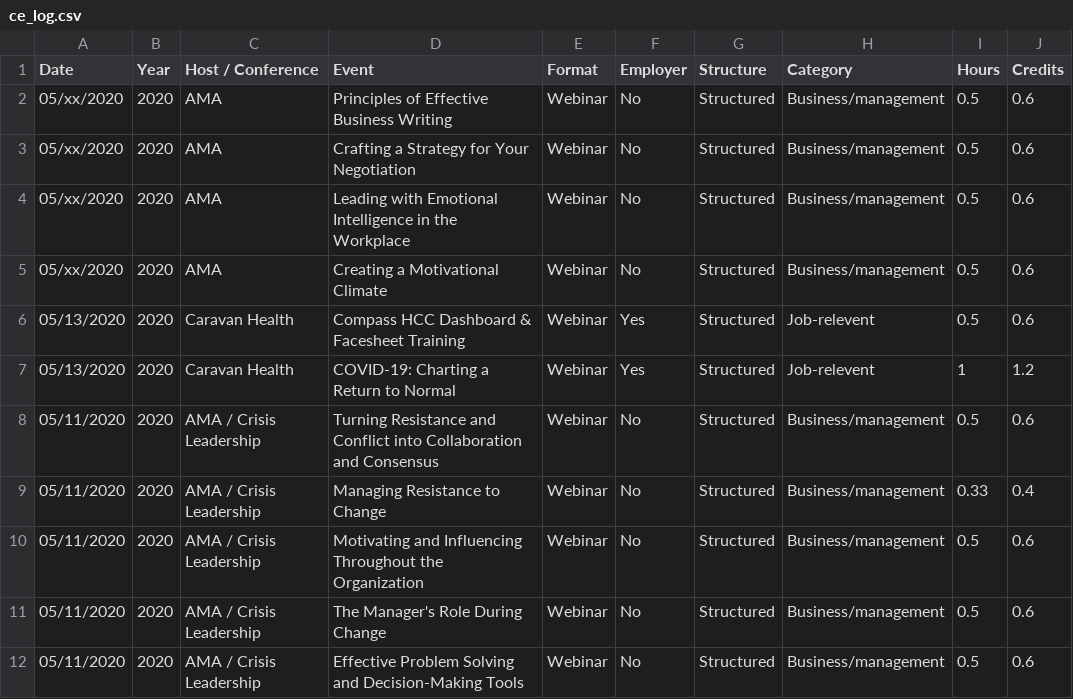
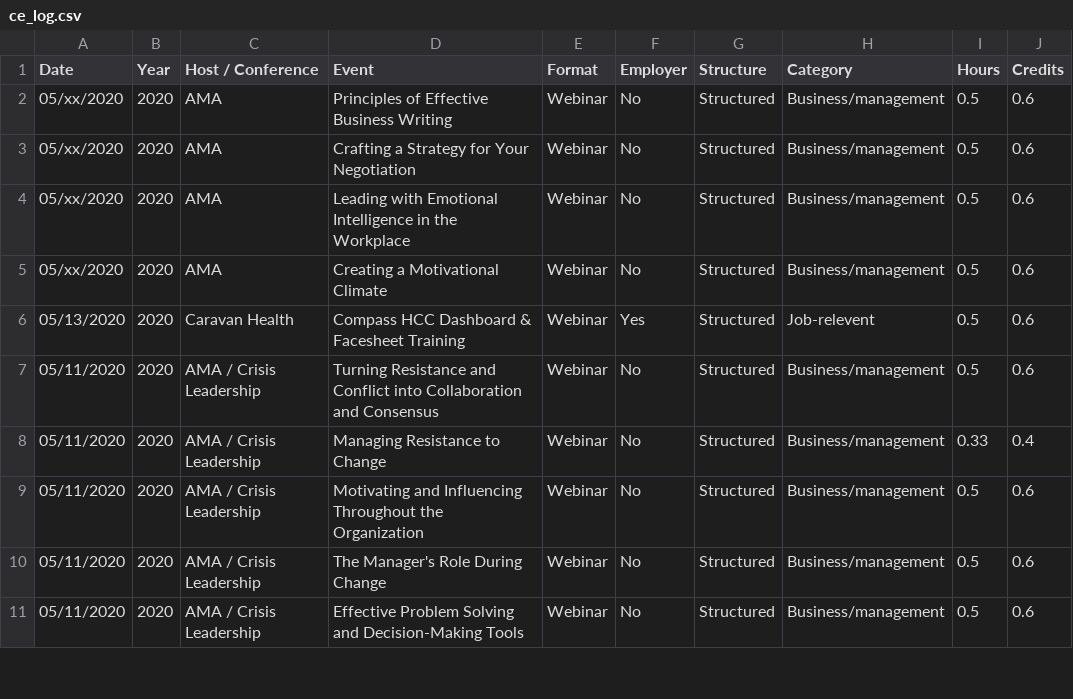
Before and after one commit to johnsug/continuing_ed, a CSV file: ce_log.csv, drawn as a sheet; only a part is shown.

Commit message:
Update ce_log.csv

```diff
--- a/ce_log.csv
+++ b/ce_log.csv
@@ -6,3 +6,2 @@ Date,Year,Host / Conference,Event,Format,Employer,Structure,Category,Hours,Credi
 05/13/2020,2020,Caravan Health,Compass HCC Dashboard & Facesheet Training,Webinar,Yes,Structured,Job-relevent,0.5,0.6
-05/13/2020,2020,Caravan Health,COVID-19: Charting a Return to Normal,Webinar,Yes,Structured,Job-relevent,1,1.2
 05/11/2020,2020,AMA / Crisis Leadership,Turning Resistance and Conflict into Collaboration and Consensus,Webinar,No,Structured,Business/management,0.5,0.6
```
